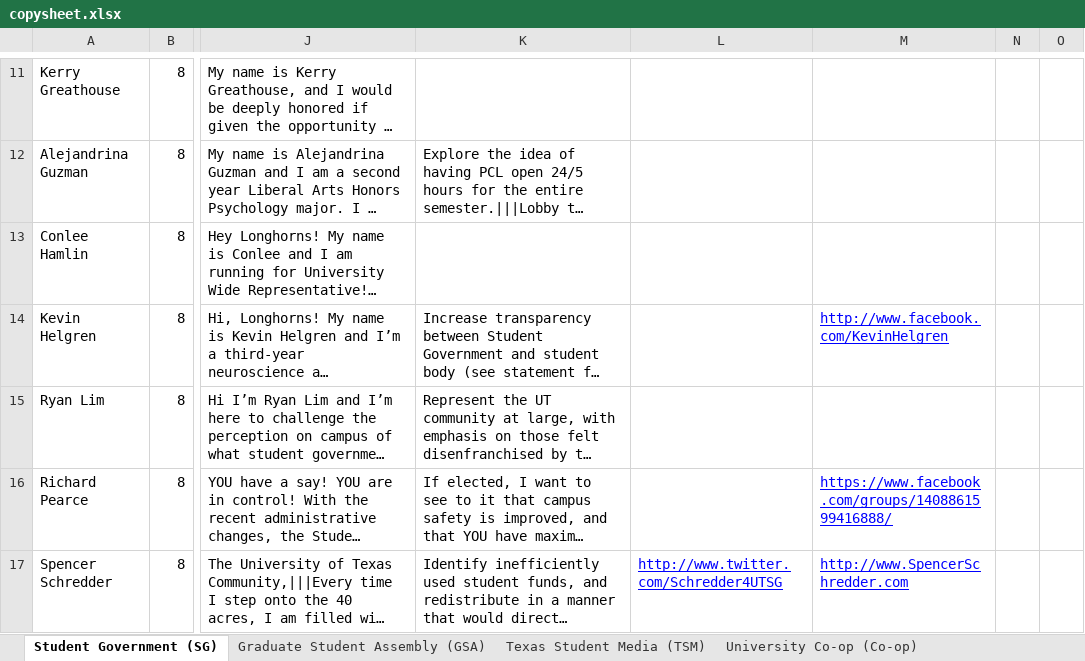
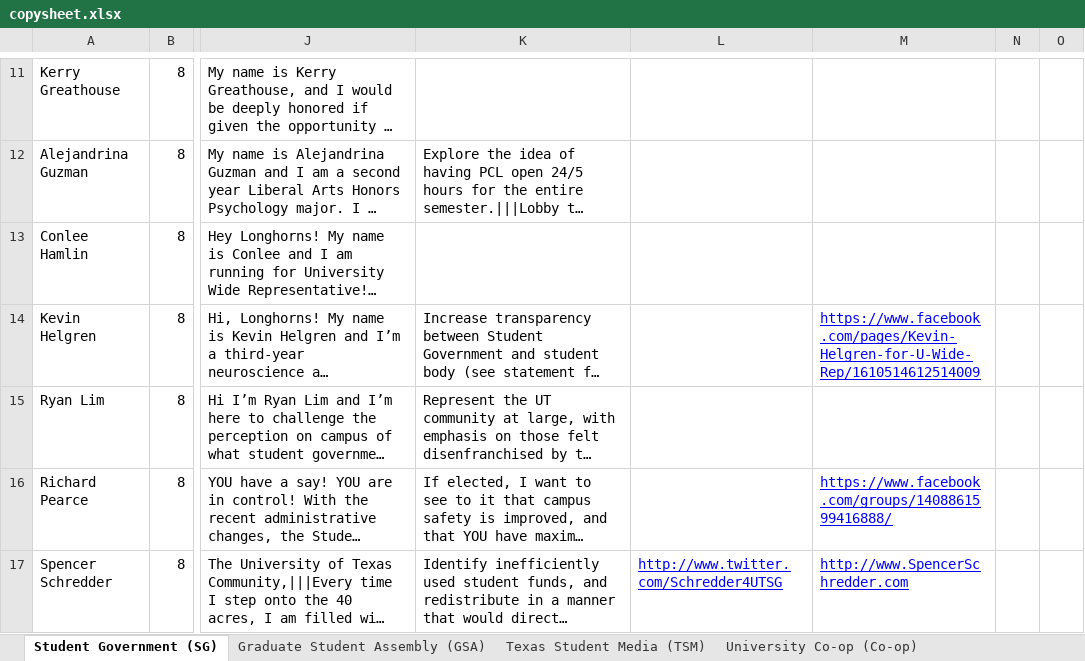
Before and after one commit to sc1f/hd49-expl, an Excel workbook: backend/copysheet.xlsx, sheet Student Government (SG), drawn as a sheet; only a part is shown, gaps mark what is left out; long unchanged cells end in …; values as stored, in another font and other column widths than the file's, no borders; charts and pictures not drawn; the diff names each change by its address in the sheet, - before the commit and + after, or states it on an @@ line.

Commit message:
new copy

```diff
--- a/backend/copysheet.xlsx (sheet Student Government (SG))
+++ b/backend/copysheet.xlsx (sheet Student Government (SG))
-M14: http://www.facebook.com/KevinHelgren
+M14: https://www.facebook.com/pages/Kevin-Helgren-for-U-Wide-Rep/1610514612514009
```
